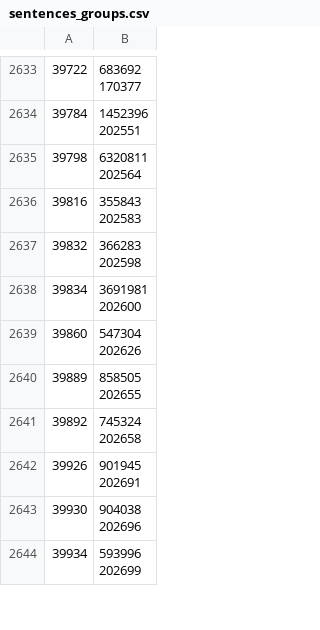
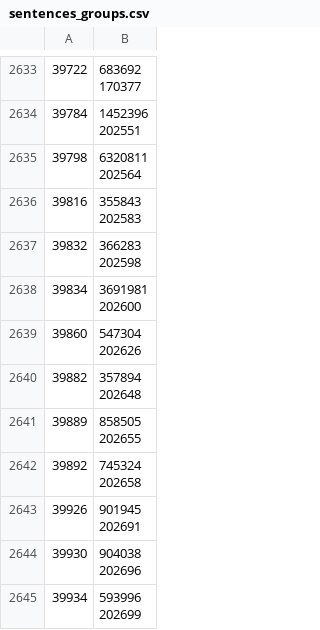
Before and after one commit to dedyk/JaponskiPomocnik, a CSV file: db/sentences_groups.csv, drawn as a sheet; only a part is shown, gaps mark what is left out.

```diff
--- a/db/sentences_groups.csv
+++ b/db/sentences_groups.csv
@@ -6563,2 +6563,4 @@
 202626"
+39882,"357894
+202648"
 39889,"858505
```
Also changed, not shown: 3 other files.
